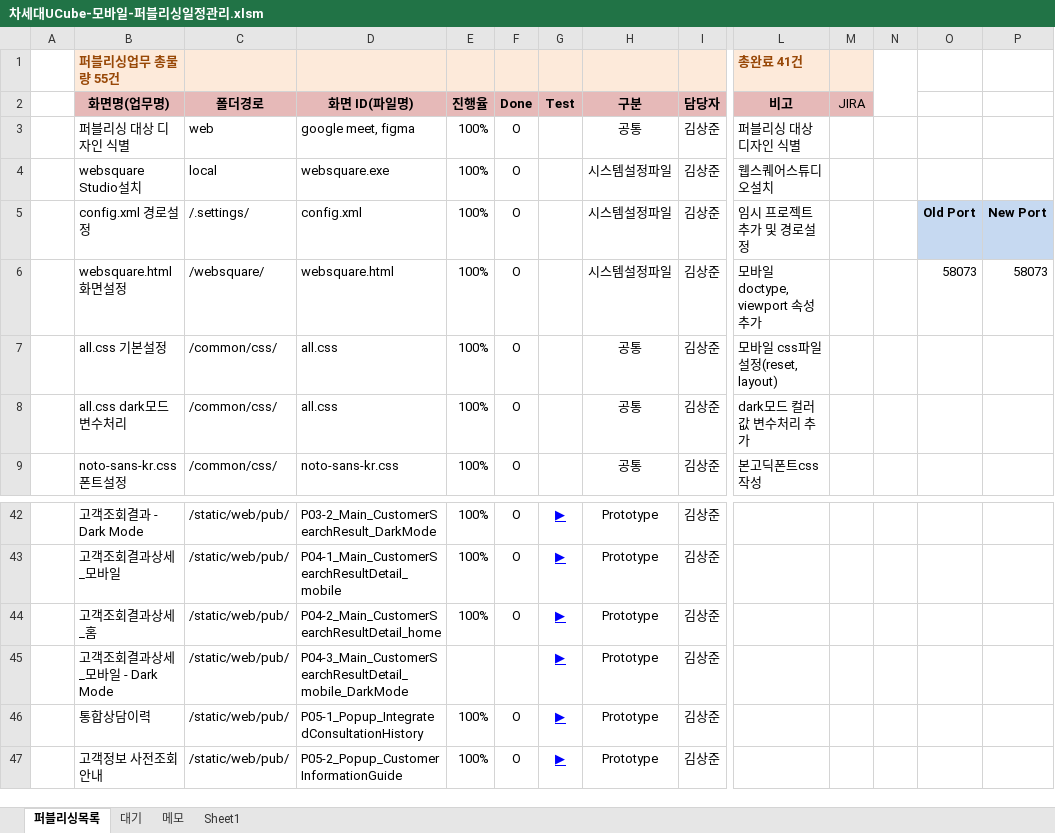
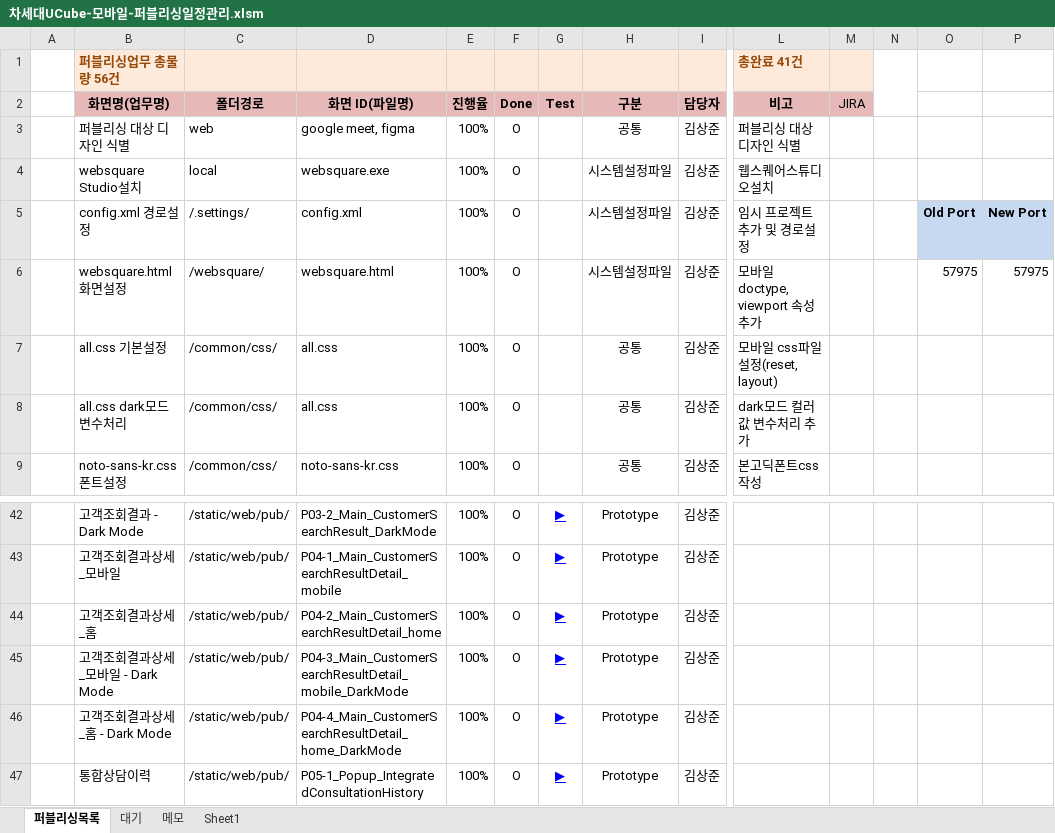
Before and after one commit to Kim-sangjoon/new_ucube_m, an Excel workbook: new_ucube_m/WebContent/static/web/pub/차세대UCube-모바일-퍼블리싱일정관리.xlsm, sheet 퍼블리싱목록, drawn as a sheet; only a part is shown, gaps mark what is left out; the shorter side is filled out with more unchanged rows; values as stored, in another font and other column widths than the file's, no borders; charts and pictures not drawn; rows hold the shown columns only; the diff names each change by its address in the sheet, - before the commit and + after, or states it on an @@ line.

```diff
--- a/new_ucube_m/WebContent/static/web/pub/차세대UCube-모바일-퍼블리싱일정관리.xlsm (sheet 퍼블리싱목록)
+++ b/new_ucube_m/WebContent/static/web/pub/차세대UCube-모바일-퍼블리싱일정관리.xlsm (sheet 퍼블리싱목록)
-B1 (화면명(업무명)): 퍼블리싱업무 총물량 55건
+B1 (화면명(업무명)): 퍼블리싱업무 총물량 56건
-O6: 58073
+O6: 57975
-P6: 58073
+P6: 57975
-E45 (진행율): (empty)
+E45 (진행율): 100%
-F45 (Done): (empty)
+F45 (Done): O
+row 46:  | 고객조회결과상세_홈 - Dark Mode | /static/web/pub/ | P04-4_Main_CustomerSearchResultDetail_home_DarkMode | 100% | O | ▶ | Prototype | 김상준
```
Also changed, not shown: sheet Sheet1, formulas that keep their value, charts or pictures, 7 other files.
